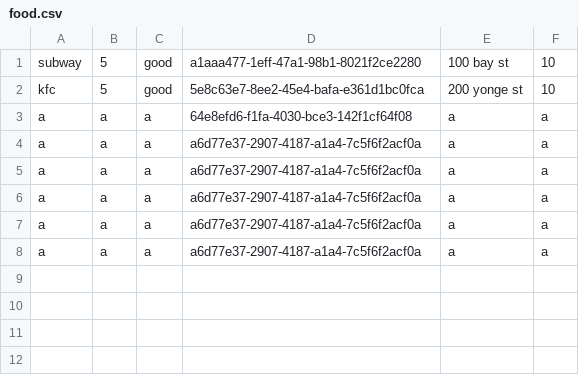
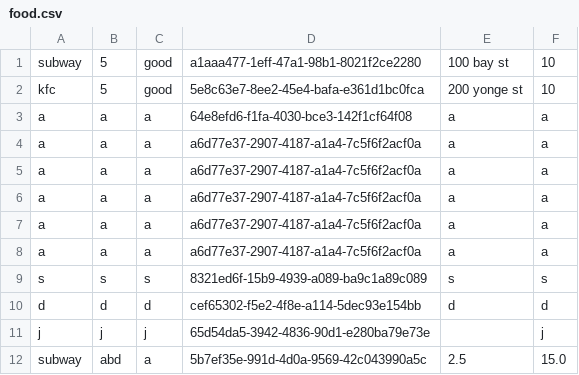
Before and after one commit to Kikogogogogo/BetterUofT, a CSV file: food.csv, drawn as a sheet; the diff names each change by its address in the sheet, - before the commit and + after, or states it on an @@ line.

```diff
--- a/food.csv
+++ b/food.csv
+row 9: s | s | s | 8321ed6f-15b9-4939-a089-ba9c1a89c089 | s | s
+row 10: d | d | d | cef65302-f5e2-4f8e-a114-5dec93e154bb | d | d
+row 11: j | j | j | 65d54da5-3942-4836-90d1-e280ba79e73e |  | j
+row 12: subway | abd | a | 5b7ef35e-991d-4d0a-9569-42c043990a5c | 2.5 | 15.0
```
Also changed, not shown: 27 other files.
